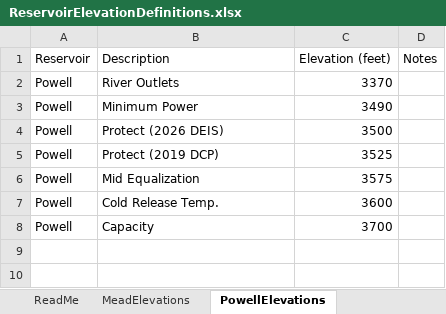
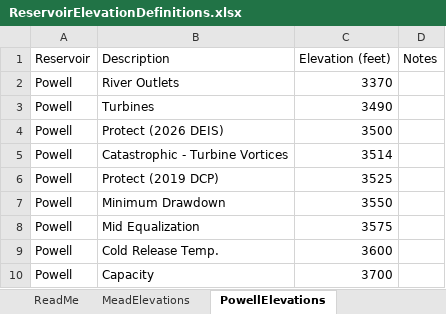
Before and after one commit to dzeke/ColoradoRiverCollaborate, an Excel workbook: AutoReadUSBRData/ReservoirElevationDefinitions.xlsx, sheet PowellElevations, drawn as a sheet; values as stored, in another font and other column widths than the file's, no borders; the diff names each change by its address in the sheet, - before the commit and + after, or states it on an @@ line.

Commit message:
Filter key Powell Elevations on Figure 4 Powell x Mead plot

```diff
--- a/AutoReadUSBRData/ReservoirElevationDefinitions.xlsx (sheet PowellElevations)
+++ b/AutoReadUSBRData/ReservoirElevationDefinitions.xlsx (sheet PowellElevations)
-B3 (Description): Minimum Power
+B3 (Description): Turbines
+row 5: Powell | Catastrophic - Turbine Vortices | 3514
+row 7: Powell | Minimum Drawdown | 3550
```
Also changed, not shown: 2 other files.
